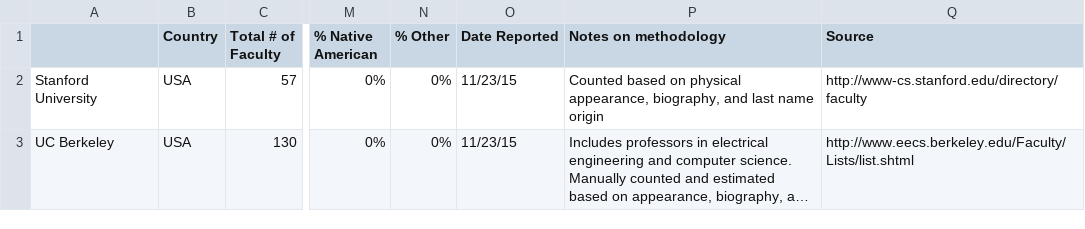
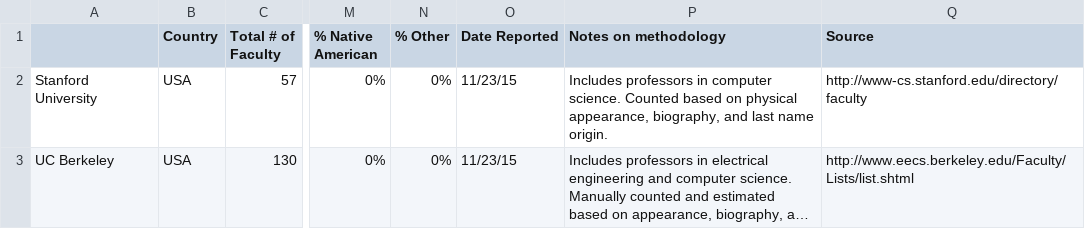
Before and after one commit to sashaperigo/csprof-diversity-data, a CSV file: data.csv, drawn as a sheet; only a part is shown, gaps mark what is left out; long unchanged cells end in …; the diff names each change by its address in the sheet, - before the commit and + after, or states it on an @@ line.

Commit message:
Updated Stanford notes
Updated Stanford notes to reflect the fact that current data includes just the computer science department.

```diff
--- a/data.csv
+++ b/data.csv
-P2 (Notes on methodology): Counted based on physical appearance, biography, and last name origin
+P2 (Notes on methodology): Includes professors in computer science. Counted based on physical appearance, biography, and last name origin.
```
